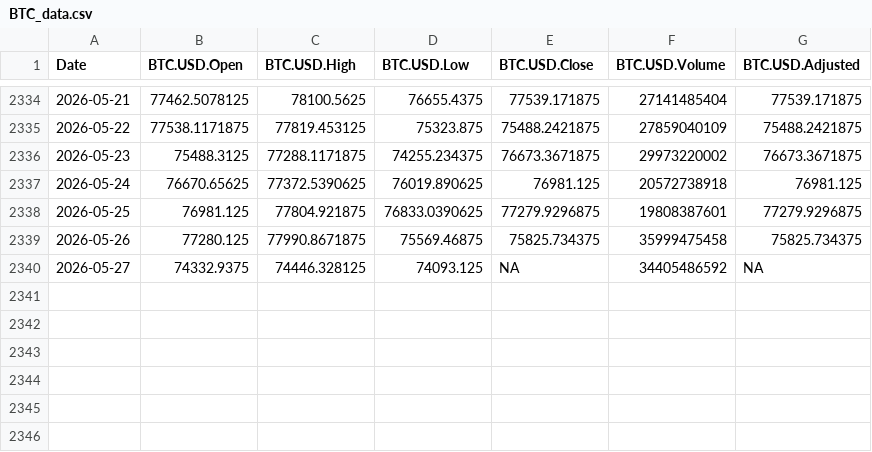
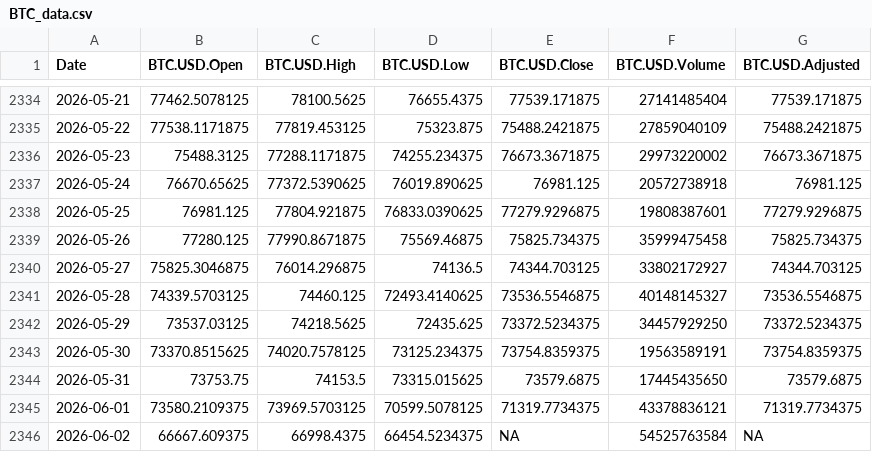
Before and after one commit to chems0404/Prophet_TQQQ, a CSV file: data/BTC_data.csv, drawn as a sheet; only a part is shown, gaps mark what is left out.

Commit message:
Auto-update data 2026-06-02_22-05

```diff
--- a/data/BTC_data.csv
+++ b/data/BTC_data.csv
@@ -2339,2 +2339,8 @@
 2026-05-26,77280.125,77990.8671875,75569.46875,75825.734375,35999475458,75825.734375
-2026-05-27,74332.9375,74446.328125,74093.125,NA,34405486592,NA
+2026-05-27,75825.3046875,76014.296875,74136.5,74344.703125,33802172927,74344.703125
+2026-05-28,74339.5703125,74460.125,72493.4140625,73536.5546875,40148145327,73536.5546875
+2026-05-29,73537.03125,74218.5625,72435.625,73372.5234375,34457929250,73372.5234375
+2026-05-30,73370.8515625,74020.7578125,73125.234375,73754.8359375,19563589191,73754.8359375
+2026-05-31,73753.75,74153.5,73315.015625,73579.6875,17445435650,73579.6875
+2026-06-01,73580.2109375,73969.5703125,70599.5078125,71319.7734375,43378836121,71319.7734375
+2026-06-02,66667.609375,66998.4375,66454.5234375,NA,54525763584,NA
```
Also changed, not shown: data/DIA_data.csv, data/SPY_data.csv, 12 other files.
